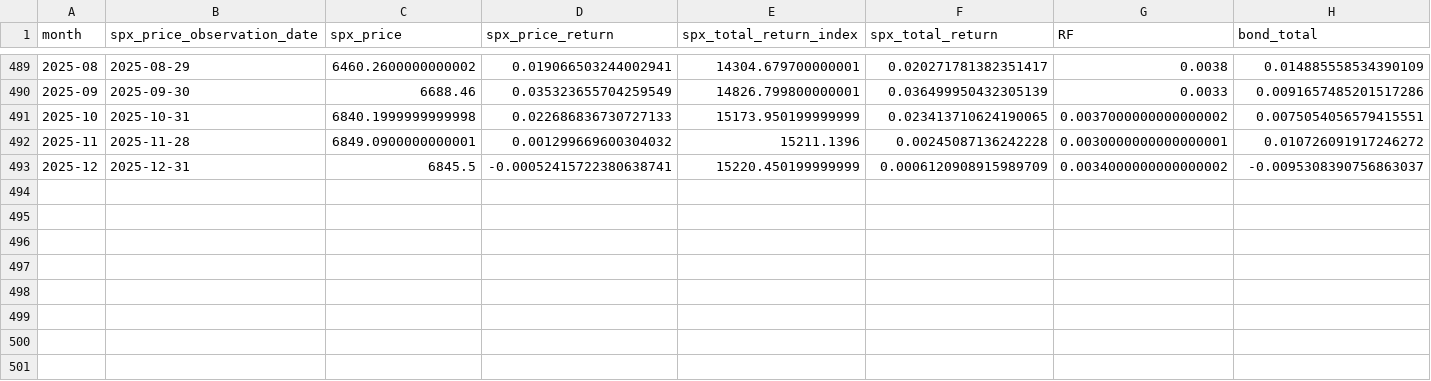
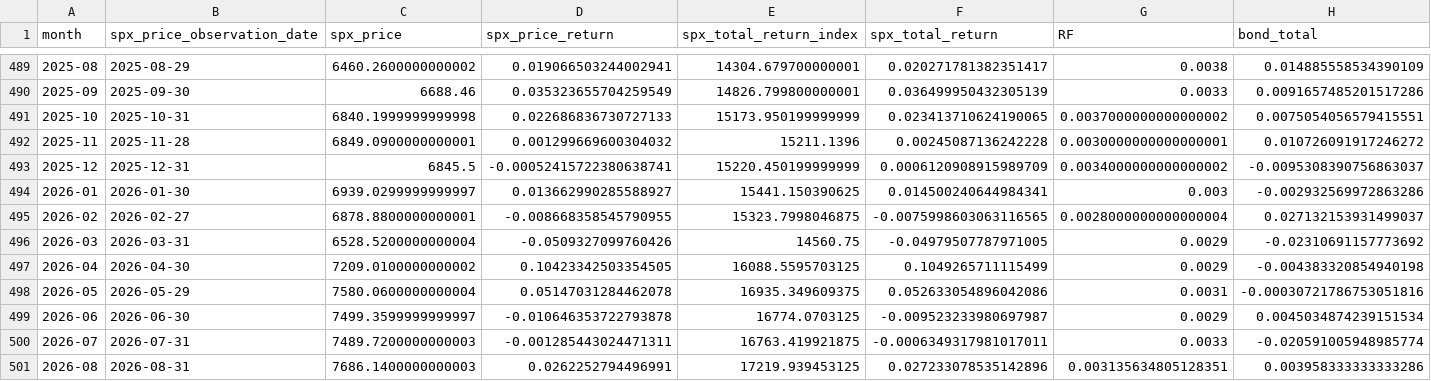
Before and after one commit to hzhan7/Index-Portfolio, a CSV file: data/sources/sp500_treasury_monthly.csv, drawn as a sheet; only a part is shown, gaps mark what is left out; rows hold the shown columns only; the diff names each change by its address in the sheet, - before the commit and + after, or states it on an @@ line.

Commit message:
Extend historical data to August 2026 and flag provisional August RF

```diff
--- a/data/sources/sp500_treasury_monthly.csv
+++ b/data/sources/sp500_treasury_monthly.csv
+row 494: 2026-01 | 2026-01-30 | 6939.0299999999997 | 0.013662990285588927 | 15441.150390625 | 0.014500240644984341 | 0.003 | -0.002932569972863286
+row 495: 2026-02 | 2026-02-27 | 6878.8800000000001 | -0.008668358545790955 | 15323.7998046875 | -0.0075998603063116565 | 0.0028000000000000004 | 0.027132153931499037
+row 496: 2026-03 | 2026-03-31 | 6528.5200000000004 | -0.0509327099760426 | 14560.75 | -0.04979507787971005 | 0.0029 | -0.02310691157773692
+row 497: 2026-04 | 2026-04-30 | 7209.0100000000002 | 0.10423342503354505 | 16088.5595703125 | 0.1049265711115499 | 0.0029 | -0.004383320854940198
+row 498: 2026-05 | 2026-05-29 | 7580.0600000000004 | 0.05147031284462078 | 16935.349609375 | 0.052633054896042086 | 0.0031 | -0.00030721786753051816
+row 499: 2026-06 | 2026-06-30 | 7499.3599999999997 | -0.010646353722793878 | 16774.0703125 | -0.009523233980697987 | 0.0029 | 0.0045034874239151534
+row 500: 2026-07 | 2026-07-31 | 7489.7200000000003 | -0.001285443024471311 | 16763.419921875 | -0.0006349317981017011 | 0.0033 | -0.020591005948985774
+row 501: 2026-08 | 2026-08-31 | 7686.1400000000003 | 0.0262252794496991 | 17219.939453125 | 0.027233078535142896 | 0.003135634805128351 | 0.003958333333333286
```
Also changed, not shown: data/sources/nasdaq_monthly.csv, 21 other files.
